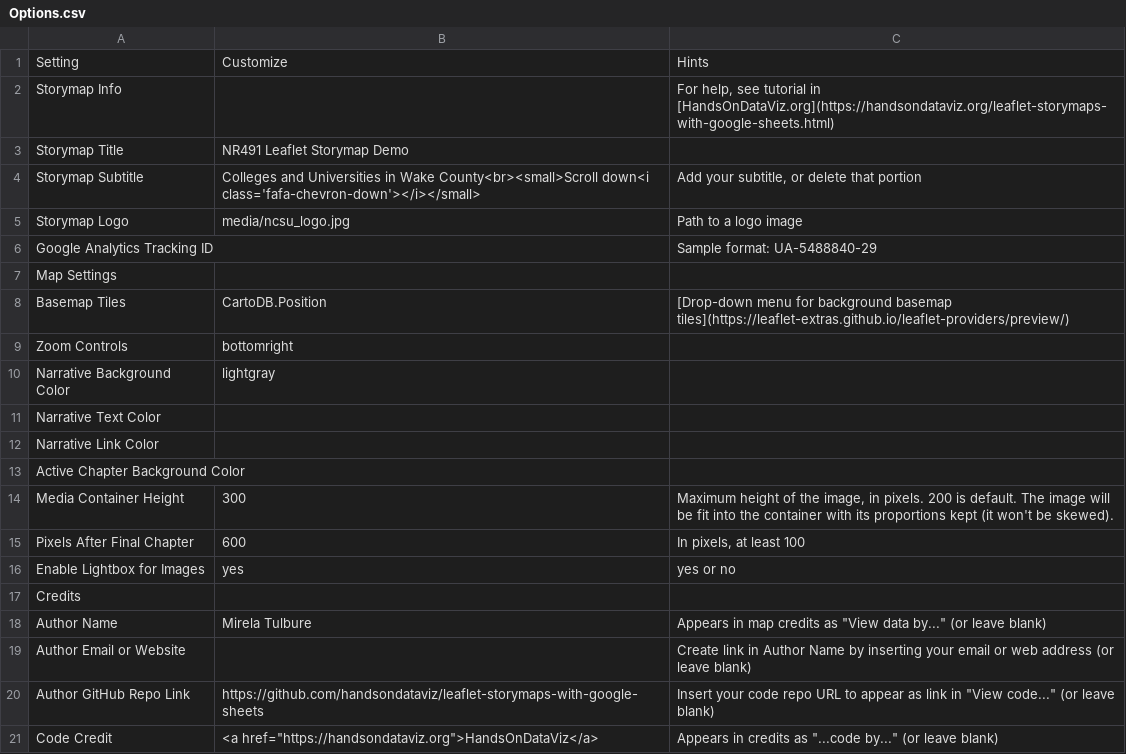
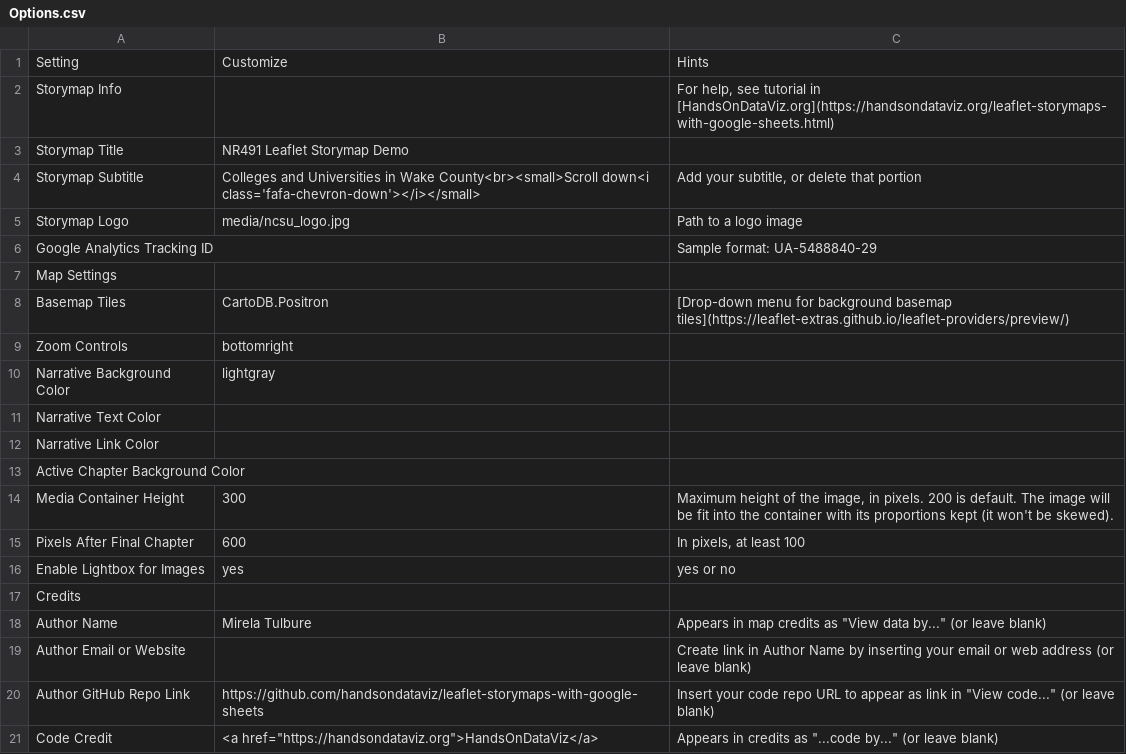
Before and after one commit to MirelaGTulbure/leaflet_storymap_2023, a CSV file: csv/Options.csv, drawn as a sheet.

```diff
--- a/csv/Options.csv
+++ b/csv/Options.csv
@@ -7,3 +7,3 @@ Google Analytics Tracking ID,,Sample format: UA-5488840-29
 Map Settings,,
-Basemap Tiles,CartoDB.Position,[Drop-down menu for background basemap tiles](https://leaflet-extras.github.io/leaflet-providers/preview/)
+Basemap Tiles,CartoDB.Positron,[Drop-down menu for background basemap tiles](https://leaflet-extras.github.io/leaflet-providers/preview/)
 Zoom Controls,bottomright,
```
Also changed, not shown: 1 other file.
